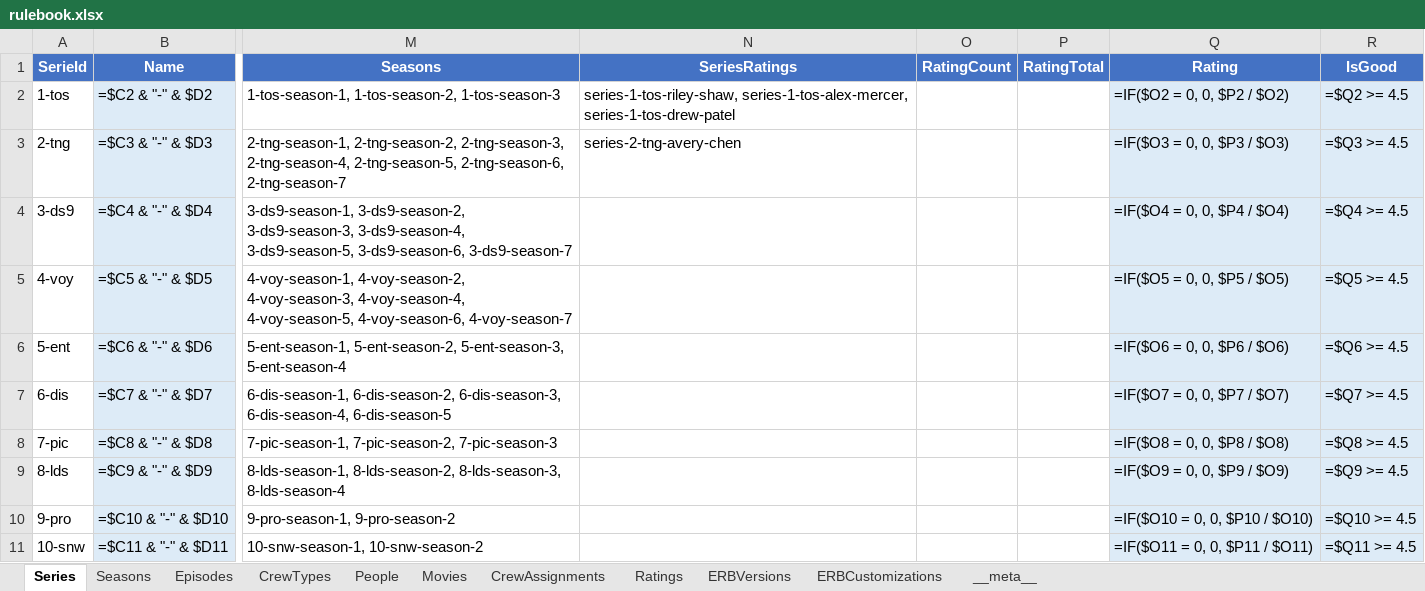
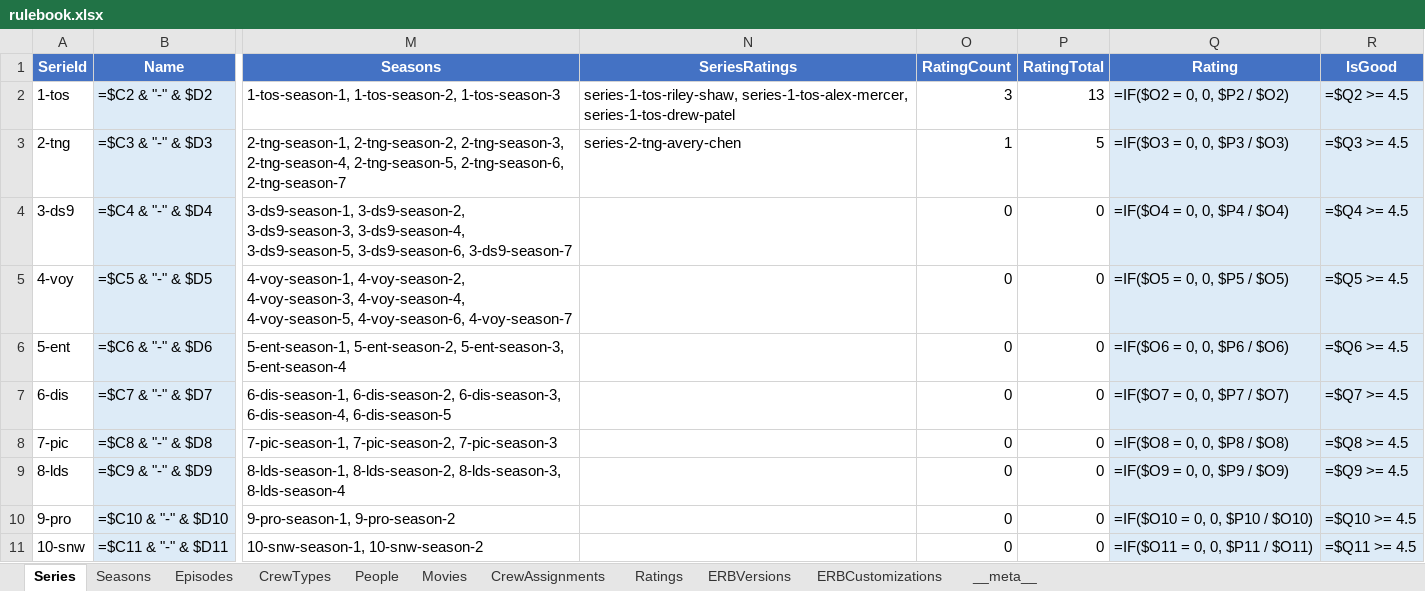
Before and after one commit to EffortlessAPI/effortless-rulebooks, an Excel workbook: toy-rulebooks/star-trek/xlsx/rulebook.xlsx, sheet Series, drawn as a sheet; only a part is shown, gaps mark what is left out; values as stored, in another font and other column widths than the file's, no borders; formulas without a stored value are shown as written; the diff names each change by its address in the sheet, - before the commit and + after, or states it on an @@ line.

```diff
--- a/toy-rulebooks/star-trek/xlsx/rulebook.xlsx (sheet Series)
+++ b/toy-rulebooks/star-trek/xlsx/rulebook.xlsx (sheet Series)
-O2 (RatingCount): (empty)
+O2 (RatingCount): 3
-P2 (RatingTotal): (empty)
+P2 (RatingTotal): 13
-O3 (RatingCount): (empty)
+O3 (RatingCount): 1
-P3 (RatingTotal): (empty)
+P3 (RatingTotal): 5
-O4:O11 (RatingCount): (empty)
+O4:O11 (RatingCount): 0
-P4:P11 (RatingTotal): (empty)
+P4:P11 (RatingTotal): 0
```
Also changed, not shown: sheet Episodes, sheet Seasons, sheet Ratings, sheet Movies, 9 other files.
